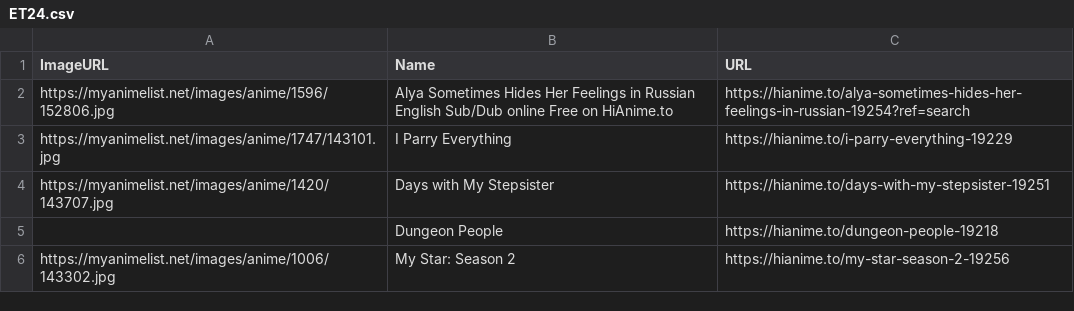
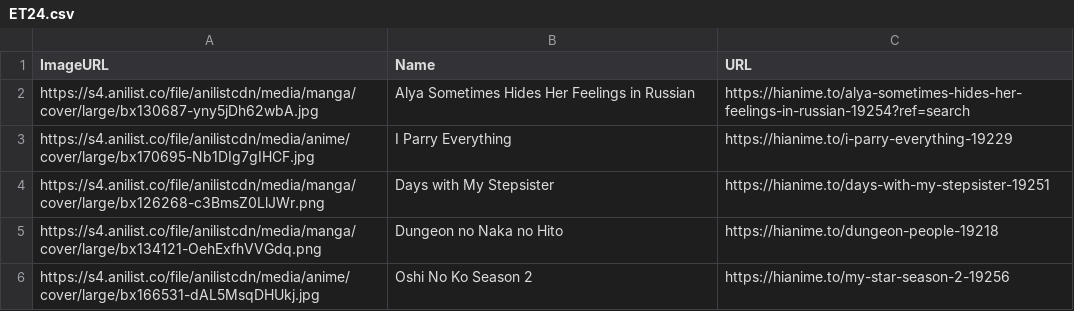
Before and after one commit to Fermin07TAJA/FoxAni, a CSV file: Extension Zip Isolation/data/ET24.csv, drawn as a sheet.

```diff
--- a/Extension Zip Isolation/data/ET24.csv
+++ b/Extension Zip Isolation/data/ET24.csv
@@ -1,6 +1,6 @@
 ImageURL,Name,URL
-https://myanimelist.net/images/anime/1596/152806.jpg,Alya Sometimes Hides Her Feelings in Russian English Sub/Dub online Free on HiAnime.to,https://hianime.to/alya-sometimes-hides-her-feelings-in-russian-19254?ref=search
-https://myanimelist.net/images/anime/1747/143101.jpg,I Parry Everything,https://hianime.to/i-parry-everything-19229
-https://myanimelist.net/images/anime/1420/143707.jpg,Days with My Stepsister,https://hianime.to/days-with-my-stepsister-19251
-,Dungeon People,https://hianime.to/dungeon-people-19218
-https://myanimelist.net/images/anime/1006/143302.jpg,My Star: Season 2,https://hianime.to/my-star-season-2-19256
+https://s4.anilist.co/file/anilistcdn/media/manga/cover/large/bx130687-yny5jDh62wbA.jpg,Alya Sometimes Hides Her Feelings in Russian,https://hianime.to/alya-sometimes-hides-her-feelings-in-russian-19254?ref=search
+https://s4.anilist.co/file/anilistcdn/media/anime/cover/large/bx170695-Nb1DIg7gIHCF.jpg,I Parry Everything,https://hianime.to/i-parry-everything-19229
+https://s4.anilist.co/file/anilistcdn/media/manga/cover/large/bx126268-c3BmsZ0LlJWr.png,Days with My Stepsister,https://hianime.to/days-with-my-stepsister-19251
+https://s4.anilist.co/file/anilistcdn/media/manga/cover/large/bx134121-OehExfhVVGdq.png,Dungeon no Naka no Hito,https://hianime.to/dungeon-people-19218
+https://s4.anilist.co/file/anilistcdn/media/anime/cover/large/bx166531-dAL5MsqDHUkj.jpg,Oshi No Ko Season 2,https://hianime.to/my-star-season-2-19256
```
Also changed, not shown: Extension Zip Isolation/data/FA24.csv, Extension Zip Isolation/data/INC.csv, 4 other files.
